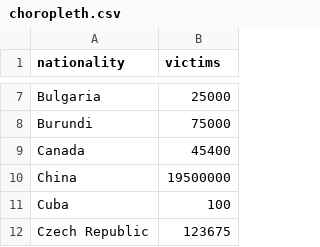
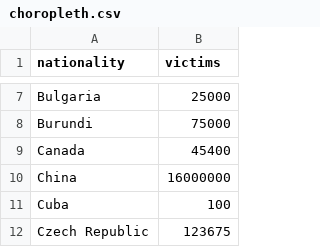
Before and after one commit to camillina03/.github.io, a CSV file: src/datasets/csv/choropleth.csv, drawn as a sheet; only a part is shown, gaps mark what is left out.

Commit message:
Update choropleth.csv

```diff
--- a/src/datasets/csv/choropleth.csv
+++ b/src/datasets/csv/choropleth.csv
@@ -9,3 +9,3 @@ Burundi,75000
 Canada,45400
-China,19500000
+China,16000000
 Cuba,100
```
